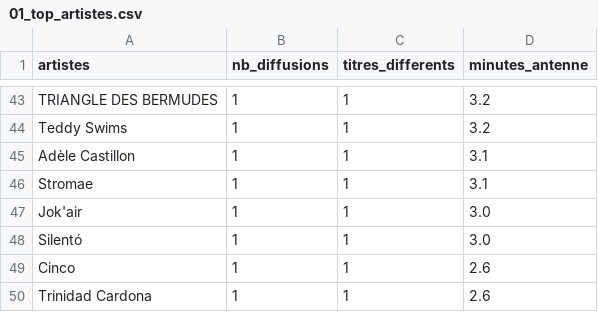
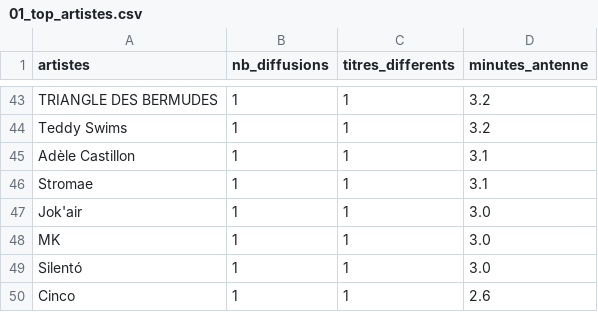
Before and after one commit to gunout/skyrock-monitor, a CSV file: resultats/01_top_artistes.csv, drawn as a sheet; only a part is shown, gaps mark what is left out; the shorter side is filled out with more unchanged rows; the diff names each change by its address in the sheet, - before the commit and + after, or states it on an @@ line.

```diff
--- a/resultats/01_top_artistes.csv
+++ b/resultats/01_top_artistes.csv
+row 48: MK | 1 | 1 | 3.0
```
Also changed, not shown: resultats/02_top_titres.csv, resultats/03_repartition_horaire.csv, 11 other files.
